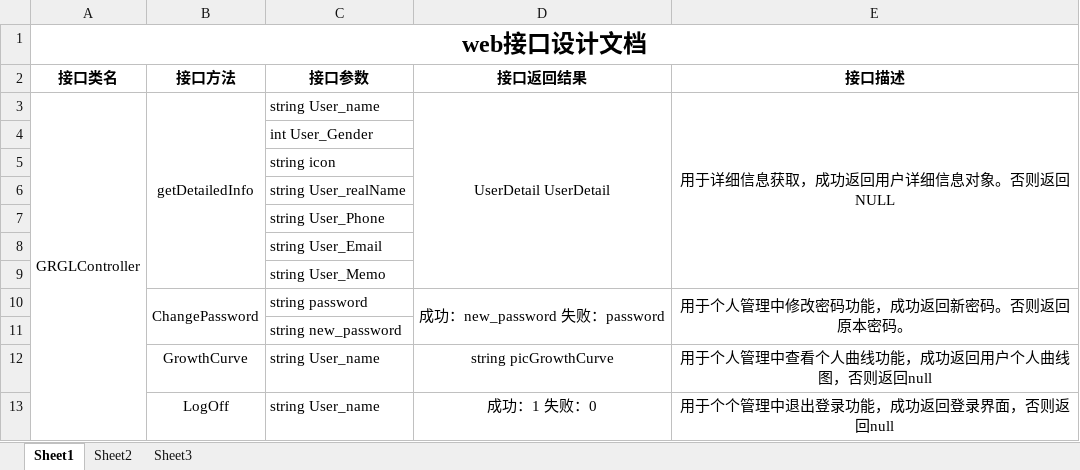
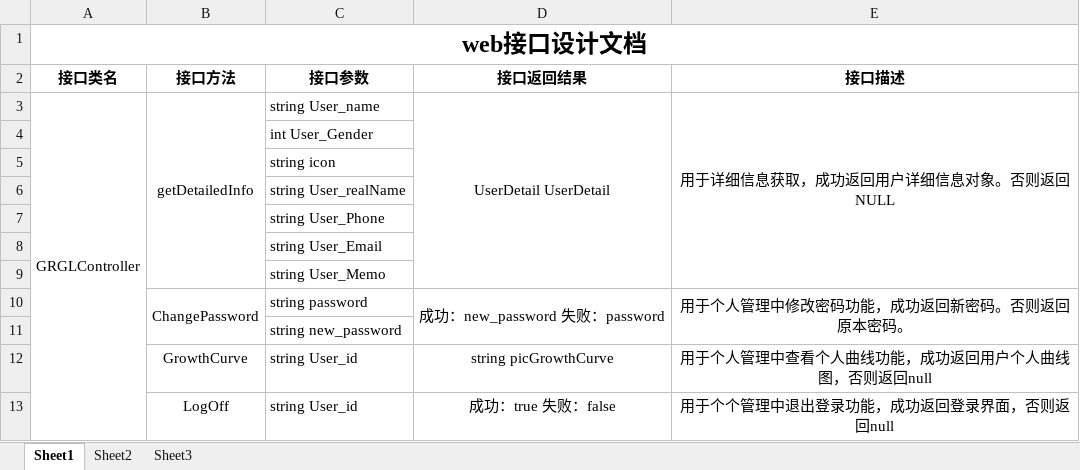
Before and after one commit to chenjw246810/fcsapp05, an Excel workbook: 林旭诚/个人中心web接口文档.xlsx, sheet Sheet1, drawn as a sheet; values as stored, in another font and other column widths than the file's, no borders; the diff names each change by its address in the sheet, - before the commit and + after, or states it on an @@ line.

```diff
--- a/林旭诚/个人中心web接口文档.xlsx (sheet Sheet1)
+++ b/林旭诚/个人中心web接口文档.xlsx (sheet Sheet1)
-C12:C13 (接口参数): string User_name
+C12:C13 (接口参数): string User_id
-D13 (接口返回结果): 成功：1 失败：0
+D13 (接口返回结果): 成功：true 失败：false
```
Also changed, not shown: 1 other file.
